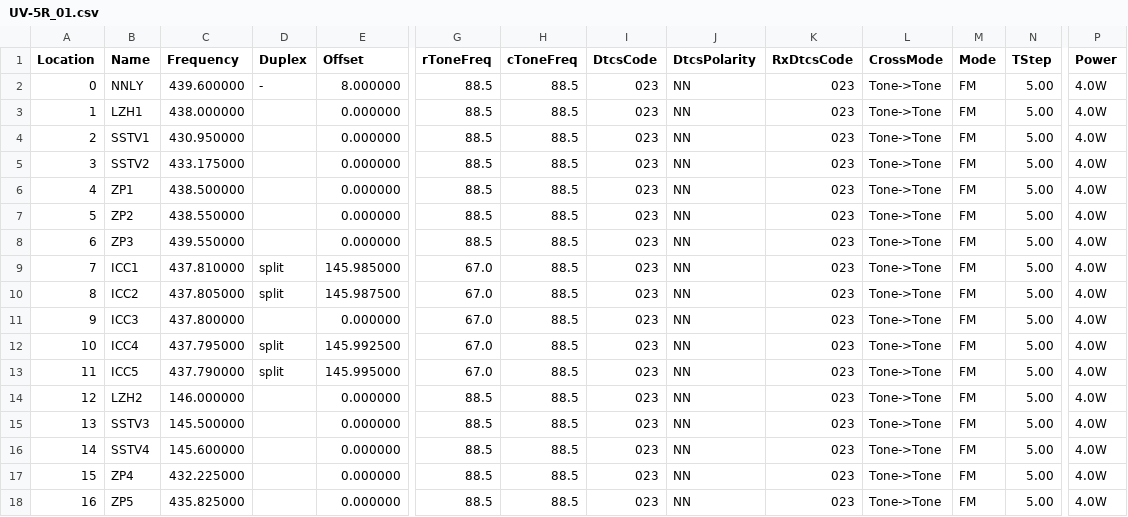
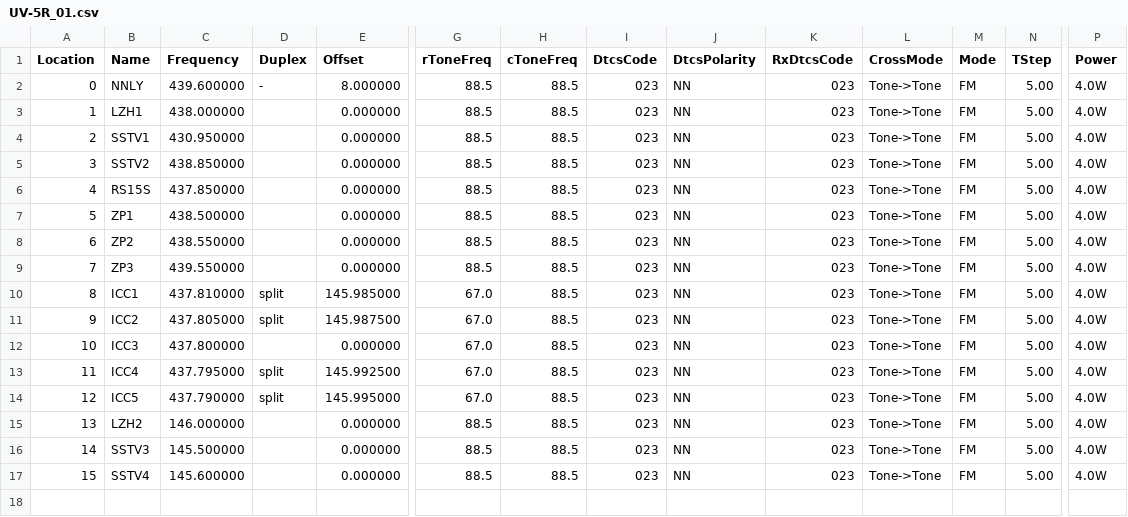
Before and after one commit to mike2718/cps-config, a CSV file: UV-5R_01.csv, drawn as a sheet; only a part is shown, gaps mark what is left out; removed rows and columns are numbered as before the commit, all else as after; rows hold the shown columns only; the diff names each change by its address in the sheet, - before the commit and + after, or states it on an @@ line.

Commit message:
更新UV-5R信道参数

```diff
--- a/UV-5R_01.csv
+++ b/UV-5R_01.csv
-C5 (Frequency): 433.175000
+C5 (Frequency): 438.850000
+row 6: 4 | RS15S | 437.850000 |  | 0.000000 | 88.5 | 88.5 | 023 | NN | 023 | Tone->Tone | FM | 5.00 | 4.0W
@@ column A (Location) renumbered between rows 7 and 17 @@
-row 17: 15 | ZP4 | 432.225000 |  | 0.000000 | 88.5 | 88.5 | 023 | NN | 023 | Tone->Tone | FM | 5.00 | 4.0W
-row 18: 16 | ZP5 | 435.825000 |  | 0.000000 | 88.5 | 88.5 | 023 | NN | 023 | Tone->Tone | FM | 5.00 | 4.0W
```
